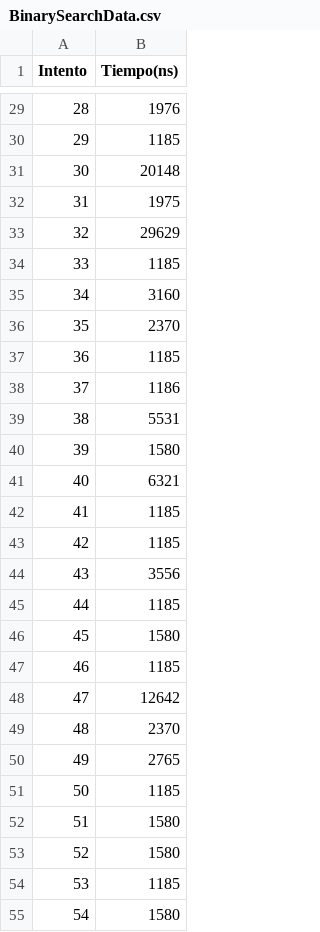
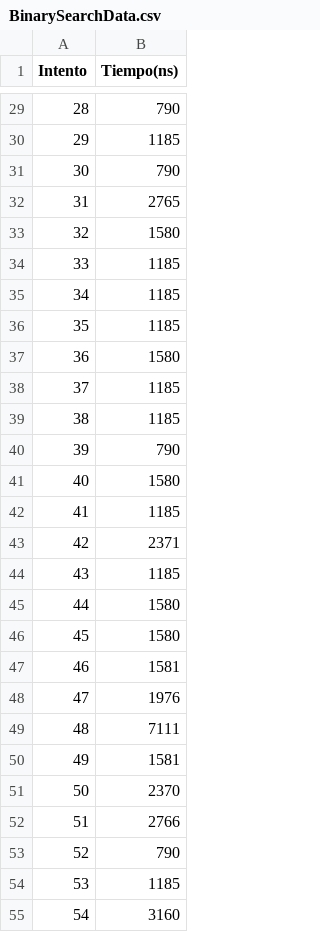
Before and after one commit to 3Gsman/Estudio-de-eficiencia, a CSV file: BinarySearchData.csv, drawn as a sheet; only a part is shown, gaps mark what is left out; the diff covers the shown part only.

```diff
--- a/BinarySearchData.csv
+++ b/BinarySearchData.csv
@@ -29,27 +29,27 @@ Intento,Tiempo(ns)
-28,1976
+28,790
 29,1185
-30,20148
-31,1975
-32,29629
+30,790
+31,2765
+32,1580
 33,1185
-34,3160
-35,2370
-36,1185
-37,1186
-38,5531
-39,1580
-40,6321
+34,1185
+35,1185
+36,1580
+37,1185
+38,1185
+39,790
+40,1580
 41,1185
-42,1185
-43,3556
-44,1185
+42,2371
+43,1185
+44,1580
 45,1580
-46,1185
-47,12642
-48,2370
-49,2765
-50,1185
-51,1580
-52,1580
+46,1581
+47,1976
+48,7111
+49,1581
+50,2370
+51,2766
+52,790
 53,1185
-54,1580
+54,3160
```
Also changed, not shown: 65 edited cells elsewhere in this file, BusquedaSecuancialData.csv, MergeSortData.csv, 3 other files.
